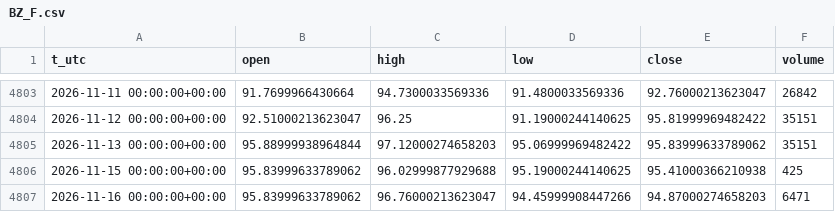
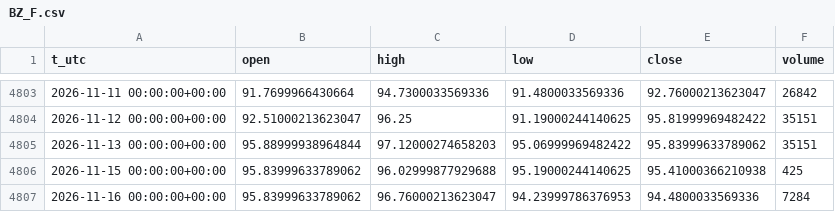
Before and after one commit to egedogann/piyasa-veri, a CSV file: data/d1/BZ_F.csv, drawn as a sheet; only a part is shown, gaps mark what is left out.

```diff
--- a/data/d1/BZ_F.csv
+++ b/data/d1/BZ_F.csv
@@ -4806,2 +4806,2 @@ t_utc,open,high,low,close,volume
 2026-11-15 00:00:00+00:00,95.83999633789062,96.02999877929688,95.19000244140625,95.41000366210938,425
-2026-11-16 00:00:00+00:00,95.83999633789062,96.76000213623047,94.45999908447266,94.87000274658203,6471
+2026-11-16 00:00:00+00:00,95.83999633789062,96.76000213623047,94.23999786376953,94.4800033569336,7284
```
Also changed, not shown: data/d1/CL_F.csv, data/d1/IDX_VIX.csv, 22 other files.
